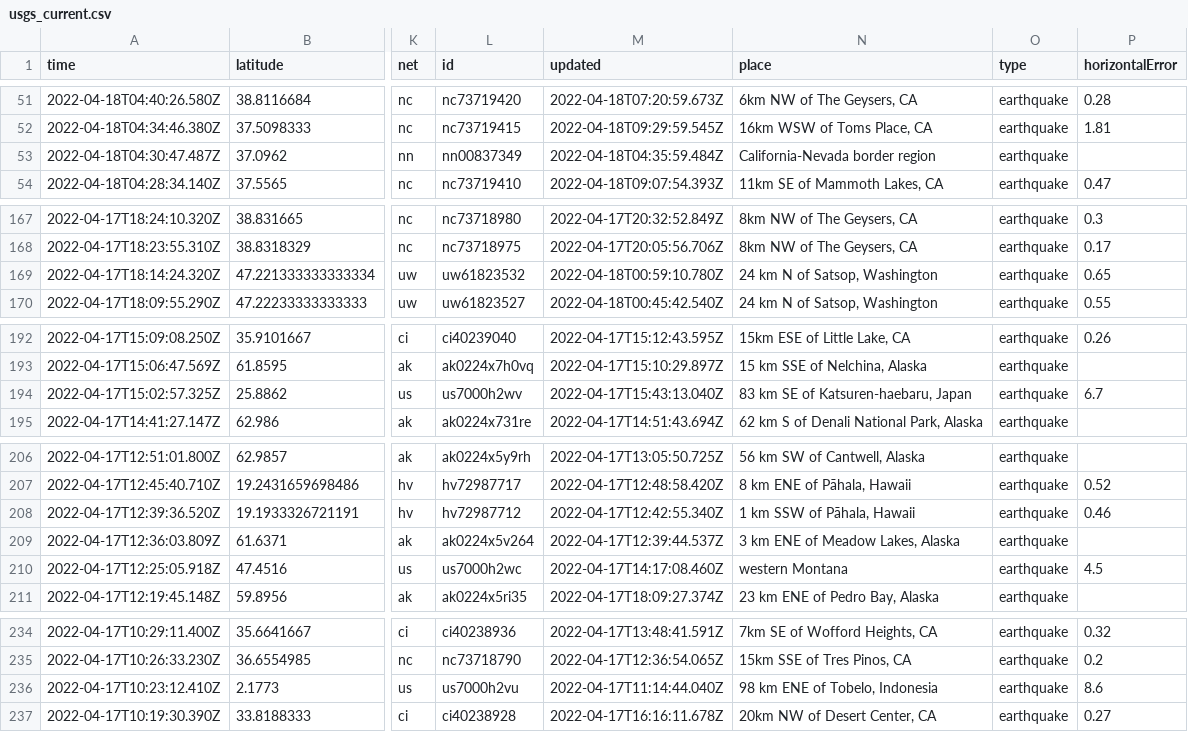
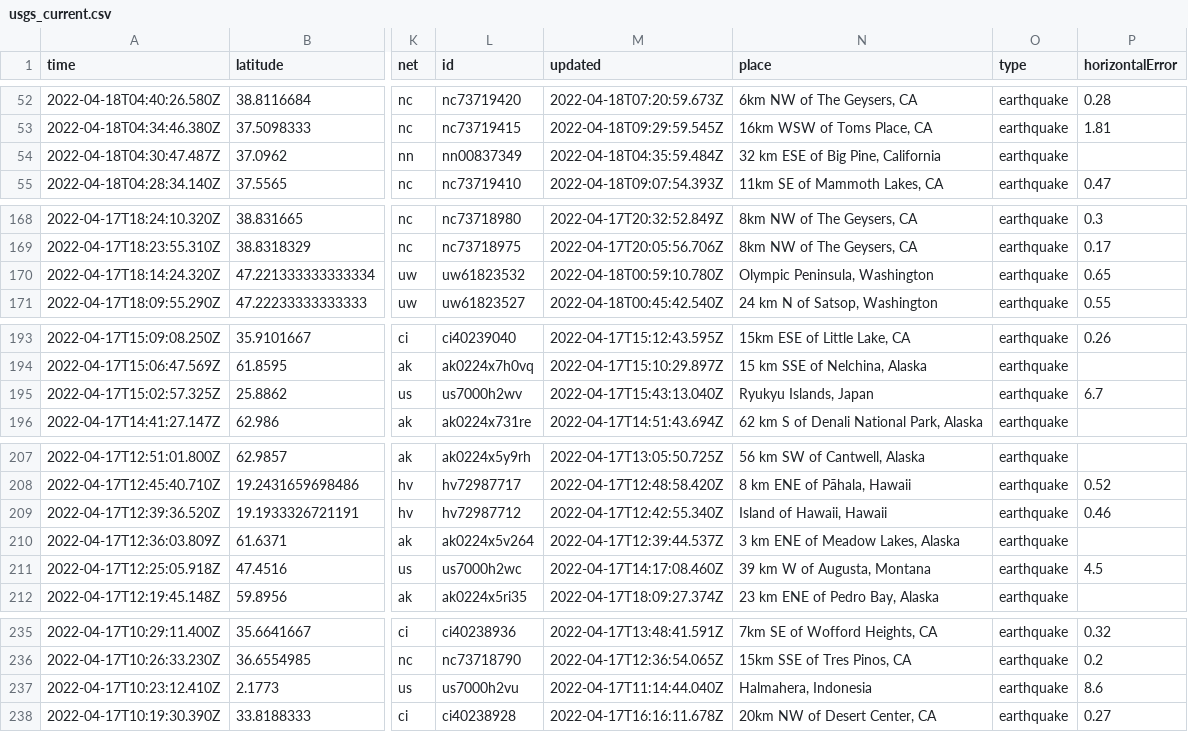
Before and after one commit to AnjDelgado/my-data-robot, a CSV file: usgs_current.csv, drawn as a sheet; only a part is shown, gaps mark what is left out; addresses are those after the commit; the diff covers the shown part only; the diff names each change by its address in the sheet, - before the commit and + after, or states it on an @@ line.

```diff
--- a/usgs_current.csv
+++ b/usgs_current.csv
-N54 (place): California-Nevada border region
+N54 (place): 32 km ESE of Big Pine, California
-N170 (place): 24 km N of Satsop, Washington
+N170 (place): Olympic Peninsula, Washington
-N195 (place): 83 km SE of Katsuren-haebaru, Japan
+N195 (place): Ryukyu Islands, Japan
-N209 (place): 1 km SSW of Pāhala, Hawaii
+N209 (place): Island of Hawaii, Hawaii
-N211 (place): western Montana
+N211 (place): 39 km W of Augusta, Montana
-N237 (place): 98 km ENE of Tobelo, Indonesia
+N237 (place): Halmahera, Indonesia
```
Also changed, not shown: 1 added row, 2 removed rows and 8 edited cells elsewhere in this file.
